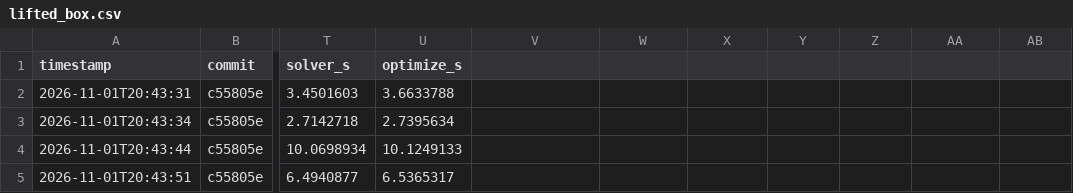
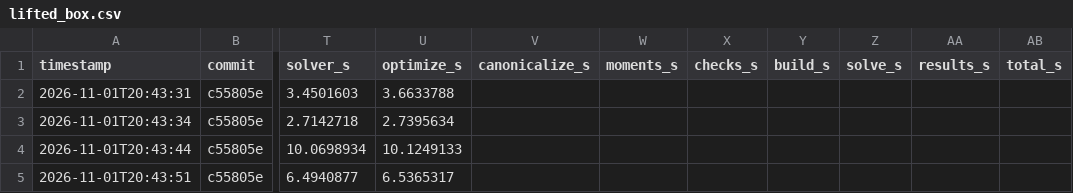
Before and after one commit to bfpc/LinearDecisionRules.jl, a CSV file: benchmark/breakpoints/results/lifted_box.csv, drawn as a sheet; only a part is shown, gaps mark what is left out; the diff names each change by its address in the sheet, - before the commit and + after, or states it on an @@ line.

```diff
--- a/benchmark/breakpoints/results/lifted_box.csv
+++ b/benchmark/breakpoints/results/lifted_box.csv
-V1: (empty)
+V1: canonicalize_s
-W1: (empty)
+W1: moments_s
-X1: (empty)
+X1: checks_s
-Y1: (empty)
+Y1: build_s
-Z1: (empty)
+Z1: solve_s
-AA1: (empty)
+AA1: results_s
-AB1: (empty)
+AB1: total_s
```
Also changed, not shown: benchmark/breakpoints/results/limit3600/lifted_box.csv, benchmark/hydro/results/hydro.csv, 12 other files.
